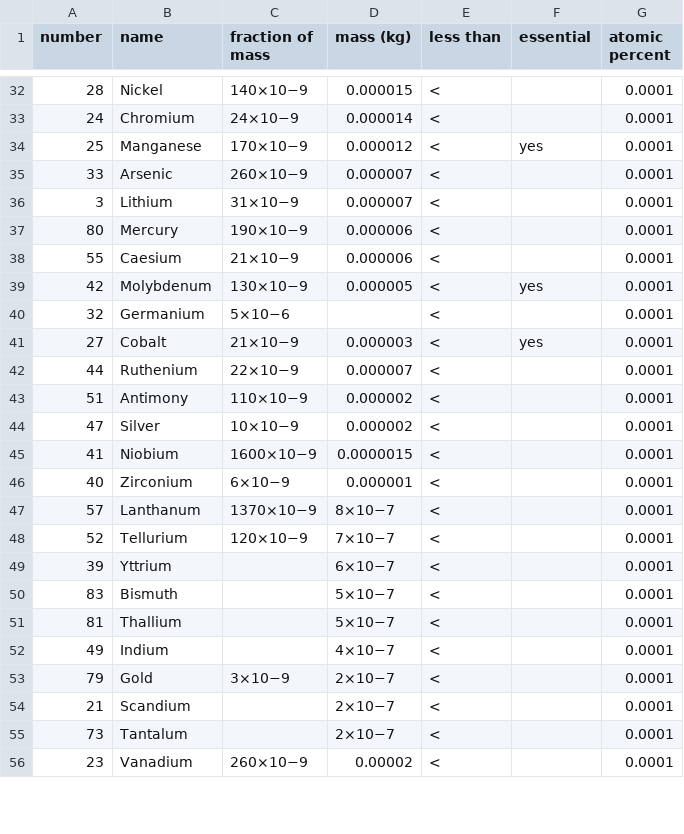
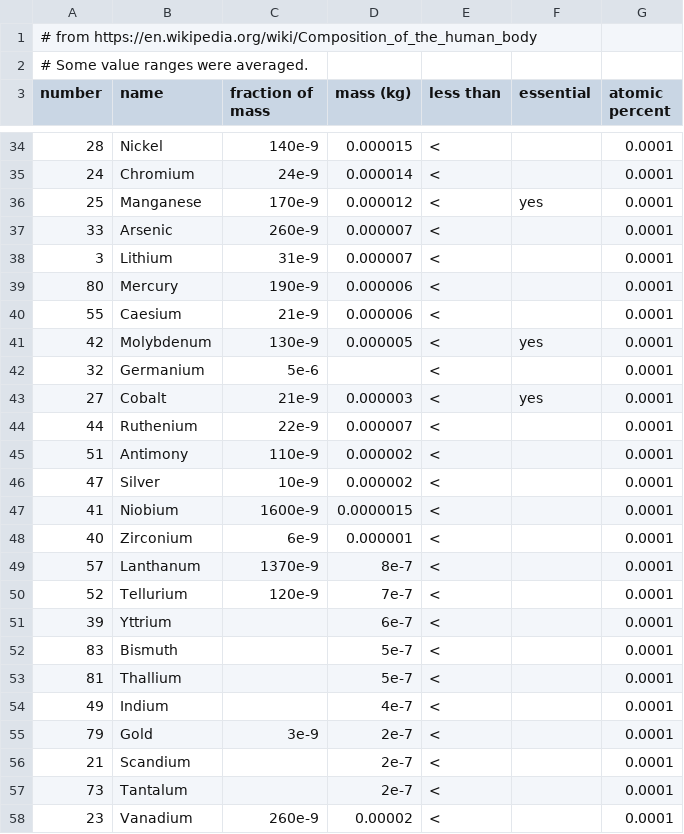
Before and after one commit to blinkletter/BiochemistryHowWhyImages, a CSV file: webbook/chapters/03-water/01-ElementsOnEarth/data/HumanBodyWikipedia.csv, drawn as a sheet; only a part is shown, gaps mark what is left out; the diff covers the shown part only.

```diff
--- a/webbook/chapters/03-water/01-ElementsOnEarth/data/HumanBodyWikipedia.csv
+++ b/webbook/chapters/03-water/01-ElementsOnEarth/data/HumanBodyWikipedia.csv
@@ -1 +1,3 @@
+# from https://en.wikipedia.org/wiki/Composition_of_the_human_body
+# Some value ranges were averaged.
 number,       name,         "fraction of mass",  "mass (kg)", "less than",  "essential", "atomic percent"
@@ -32,25 +34,25 @@
-28,           Nickel,           140×10−9,           0.000015,         <,            ,       0.0001
-24,           Chromium,         24×10−9,            0.000014,         <,            ,       0.0001
-25,           Manganese,        170×10−9,           0.000012,         <,         yes,       0.0001
-33,           Arsenic,          260×10−9,           0.000007,         <,            ,       0.0001
-3,            Lithium,          31×10−9,            0.000007,         <,            ,       0.0001
-80,           Mercury,          190×10−9,           0.000006,         <,            ,       0.0001
-55,           Caesium,          21×10−9,            0.000006,         <,            ,       0.0001
-42,           Molybdenum,       130×10−9,           0.000005,         <,         yes,       0.0001
-32,           Germanium,        5×10−6,             ,                 <,            ,       0.0001
-27,           Cobalt,           21×10−9,            0.000003,         <,         yes,       0.0001
-44,           Ruthenium,        22×10−9,            0.000007,         <,            ,       0.0001
-51,           Antimony,         110×10−9,           0.000002,         <,            ,       0.0001
-47,           Silver,           10×10−9,            0.000002,         <,            ,       0.0001
-41,           Niobium,          1600×10−9,          0.0000015,        <,            ,       0.0001
-40,           Zirconium,        6×10−9,             0.000001,         <,            ,       0.0001
-57,           Lanthanum,        1370×10−9,          8×10−7,           <,            ,       0.0001
-52,           Tellurium,        120×10−9,           7×10−7,           <,            ,       0.0001
-39,           Yttrium,           ,                  6×10−7,           <,            ,       0.0001
-83,           Bismuth,           ,                  5×10−7,           <,            ,       0.0001
-81,           Thallium,          ,                  5×10−7,           <,            ,       0.0001
-49,           Indium,            ,                  4×10−7,           <,            ,       0.0001
-79,           Gold,             3×10−9,             2×10−7,           <,            ,       0.0001
-21,           Scandium,          ,                  2×10−7,           <,            ,       0.0001
-73,           Tantalum,          ,                  2×10−7,           <,            ,       0.0001
-23,           Vanadium,         260×10−9,           0.00002,          <,            ,       0.0001
+28,           Nickel,           140e-9,           0.000015,         <,            ,       0.0001
+24,           Chromium,         24e-9,            0.000014,         <,            ,       0.0001
+25,           Manganese,        170e-9,           0.000012,         <,         yes,       0.0001
+33,           Arsenic,          260e-9,           0.000007,         <,            ,       0.0001
+3,            Lithium,          31e-9,            0.000007,         <,            ,       0.0001
+80,           Mercury,          190e-9,           0.000006,         <,            ,       0.0001
+55,           Caesium,          21e-9,            0.000006,         <,            ,       0.0001
+42,           Molybdenum,       130e-9,           0.000005,         <,         yes,       0.0001
+32,           Germanium,        5e-6,             ,                 <,            ,       0.0001
+27,           Cobalt,           21e-9,            0.000003,         <,         yes,       0.0001
+44,           Ruthenium,        22e-9,            0.000007,         <,            ,       0.0001
+51,           Antimony,         110e-9,           0.000002,         <,            ,       0.0001
+47,           Silver,           10e-9,            0.000002,         <,            ,       0.0001
+41,           Niobium,          1600e-9,          0.0000015,        <,            ,       0.0001
+40,           Zirconium,        6e-9,             0.000001,         <,            ,       0.0001
+57,           Lanthanum,        1370e-9,          8e-7,           <,            ,       0.0001
+52,           Tellurium,        120e-9,           7e-7,           <,            ,       0.0001
+39,           Yttrium,           ,                  6e-7,           <,            ,       0.0001
+83,           Bismuth,           ,                  5e-7,           <,            ,       0.0001
+81,           Thallium,          ,                  5e-7,           <,            ,       0.0001
+49,           Indium,            ,                  4e-7,           <,            ,       0.0001
+79,           Gold,             3e-9,             2e-7,           <,            ,       0.0001
+21,           Scandium,          ,                  2e-7,           <,            ,       0.0001
+73,           Tantalum,          ,                  2e-7,           <,            ,       0.0001
+23,           Vanadium,         260e-9,           0.00002,          <,            ,       0.0001
```
Also changed, not shown: 39 edited cells elsewhere in this file, webbook/chapters/03-water/01-ElementsOnEarth/data/SphericalCow.csv, 47 other files.
